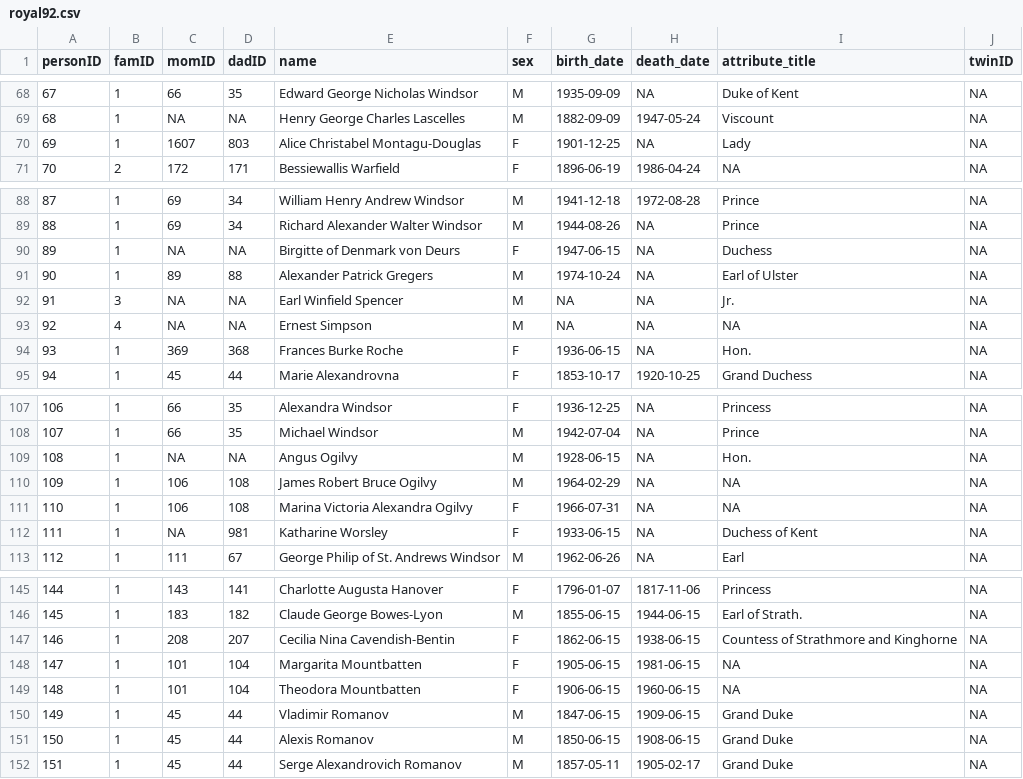
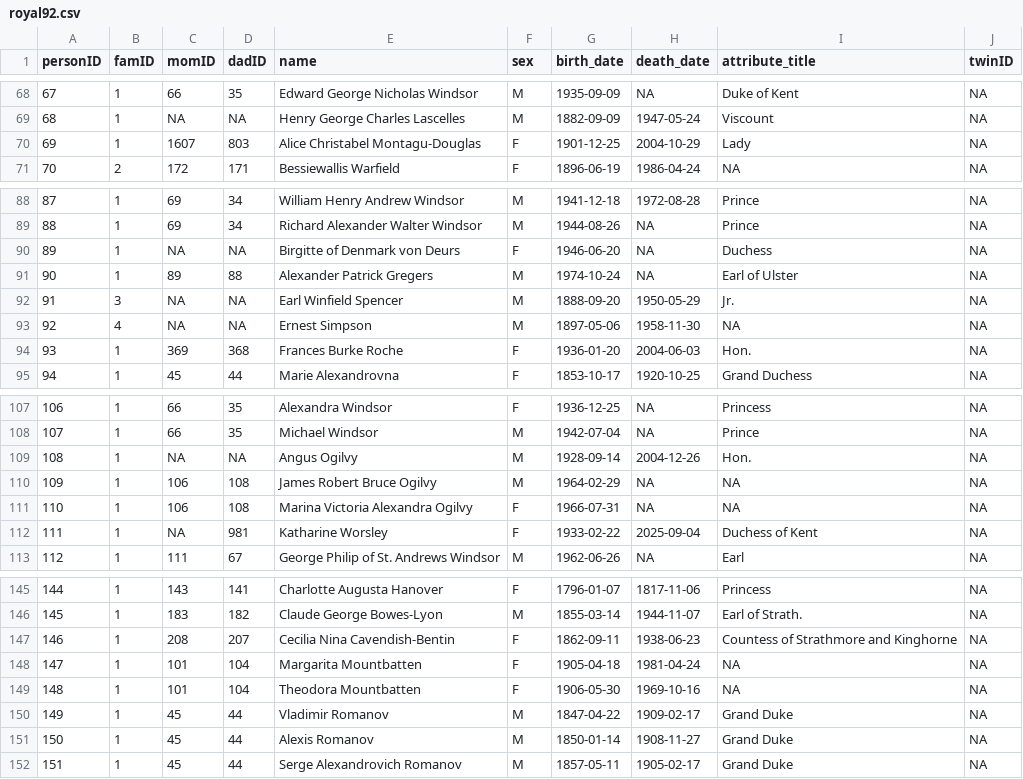
Before and after one commit to R-Computing-Lab/BGmisc, a CSV file: data-raw/royal92.csv, drawn as a sheet; only a part is shown, gaps mark what is left out; the diff covers the shown part only.

Commit message:
Update royal92 dataset dates and overrides
Correct numerous birth/death date errors and add date overrides. Updated data-raw/royal92.csv with corrected birth/death values (e.g. Alice Montagu‑Douglas‑Scott, Birgitte of Denmark, Angus Ogilvy, Katharine Worsley, Frances Burke Roche, and many historical figures) and expanded date_overrides in data-raw/df_royal92.R to capture corrected, uncertain, and living dates. Regenerated binary data/royal92.rda to reflect these fixes.

```diff
--- a/data-raw/royal92.csv
+++ b/data-raw/royal92.csv
@@ -69,3 +69,3 @@ personID,famID,momID,dadID,name,sex,birth_date,death_date,attribute_title,twinID
 68,1,NA,NA,Henry George Charles Lascelles,M,1882-09-09,1947-05-24,Viscount,NA
-69,1,1607,803,Alice Christabel Montagu-Douglas,F,1901-12-25,NA,Lady,NA
+69,1,1607,803,Alice Christabel Montagu-Douglas,F,1901-12-25,2004-10-29,Lady,NA
 70,2,172,171,Bessiewallis Warfield,F,1896-06-19,1986-04-24,NA,NA
@@ -89,7 +89,7 @@ personID,famID,momID,dadID,name,sex,birth_date,death_date,attribute_title,twinID
 88,1,69,34,Richard Alexander Walter Windsor,M,1944-08-26,NA,Prince,NA
-89,1,NA,NA,Birgitte of Denmark von Deurs,F,1947-06-15,NA,Duchess,NA
+89,1,NA,NA,Birgitte of Denmark von Deurs,F,1946-06-20,NA,Duchess,NA
 90,1,89,88,Alexander Patrick Gregers,M,1974-10-24,NA,Earl of Ulster,NA
-91,3,NA,NA,Earl Winfield Spencer,M,NA,NA,Jr.,NA
-92,4,NA,NA,Ernest Simpson,M,NA,NA,NA,NA
-93,1,369,368,Frances Burke Roche,F,1936-06-15,NA,Hon.,NA
+91,3,NA,NA,Earl Winfield Spencer,M,1888-09-20,1950-05-29,Jr.,NA
+92,4,NA,NA,Ernest Simpson,M,1897-05-06,1958-11-30,NA,NA
+93,1,369,368,Frances Burke Roche,F,1936-01-20,2004-06-03,Hon.,NA
 94,1,45,44,Marie Alexandrovna,F,1853-10-17,1920-10-25,Grand Duchess,NA
@@ -108,6 +108,6 @@ personID,famID,momID,dadID,name,sex,birth_date,death_date,attribute_title,twinID
 107,1,66,35,Michael Windsor,M,1942-07-04,NA,Prince,NA
-108,1,NA,NA,Angus Ogilvy,M,1928-06-15,NA,Hon.,NA
+108,1,NA,NA,Angus Ogilvy,M,1928-09-14,2004-12-26,Hon.,NA
 109,1,106,108,James Robert Bruce Ogilvy,M,1964-02-29,NA,NA,NA
 110,1,106,108,Marina Victoria Alexandra Ogilvy,F,1966-07-31,NA,NA,NA
-111,1,NA,981,Katharine Worsley,F,1933-06-15,NA,Duchess of Kent,NA
+111,1,NA,981,Katharine Worsley,F,1933-02-22,2025-09-04,Duchess of Kent,NA
 112,1,111,67,George Philip of St. Andrews Windsor,M,1962-06-26,NA,Earl,NA
@@ -145,8 +145,8 @@ personID,famID,momID,dadID,name,sex,birth_date,death_date,attribute_title,twinID
 144,1,143,141,Charlotte Augusta Hanover,F,1796-01-07,1817-11-06,Princess,NA
-145,1,183,182,Claude George Bowes-Lyon,M,1855-06-15,1944-06-15,Earl of Strath.,NA
-146,1,208,207,Cecilia Nina Cavendish-Bentin,F,1862-06-15,1938-06-15,Countess of Strathmore and Kinghorne,NA
-147,1,101,104,Margarita Mountbatten,F,1905-06-15,1981-06-15,NA,NA
-148,1,101,104,Theodora Mountbatten,F,1906-06-15,1960-06-15,NA,NA
-149,1,45,44,Vladimir Romanov,M,1847-06-15,1909-06-15,Grand Duke,NA
-150,1,45,44,Alexis Romanov,M,1850-06-15,1908-06-15,Grand Duke,NA
+145,1,183,182,Claude George Bowes-Lyon,M,1855-03-14,1944-11-07,Earl of Strath.,NA
+146,1,208,207,Cecilia Nina Cavendish-Bentin,F,1862-09-11,1938-06-23,Countess of Strathmore and Kinghorne,NA
+147,1,101,104,Margarita Mountbatten,F,1905-04-18,1981-04-24,NA,NA
+148,1,101,104,Theodora Mountbatten,F,1906-05-30,1969-10-16,NA,NA
+149,1,45,44,Vladimir Romanov,M,1847-04-22,1909-02-17,Grand Duke,NA
+150,1,45,44,Alexis Romanov,M,1850-01-14,1908-11-27,Grand Duke,NA
 151,1,45,44,Serge Alexandrovich Romanov,M,1857-05-11,1905-02-17,Grand Duke,NA
```
Also changed, not shown: 31 edited cells elsewhere in this file, 2 other files.
